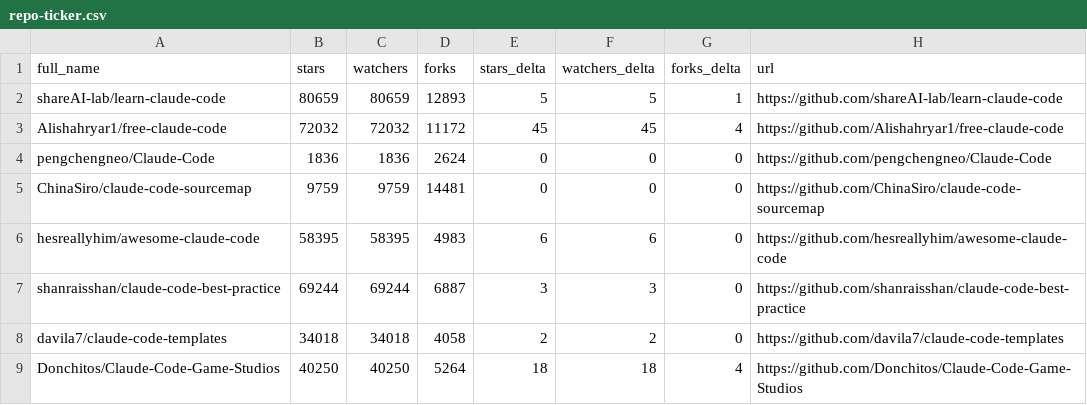
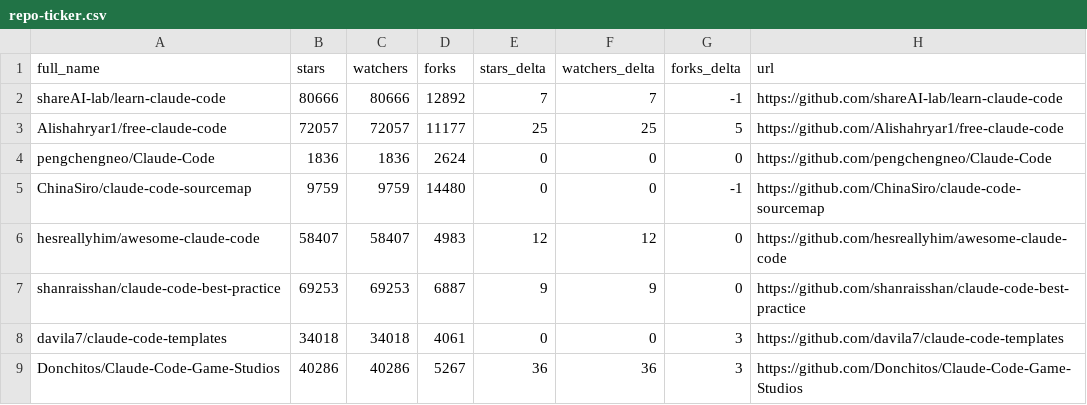
Before and after one commit to gerald-ica/awesome-claude-code, a CSV file: data/repo-ticker.csv, drawn as a sheet; only a part is shown; the diff covers the shown part only.

```diff
--- a/data/repo-ticker.csv
+++ b/data/repo-ticker.csv
@@ -1,9 +1,9 @@
 full_name,stars,watchers,forks,stars_delta,watchers_delta,forks_delta,url
-shareAI-lab/learn-claude-code,80659,80659,12893,5,5,1,https://github.com/shareAI-lab/learn-claude-code
-Alishahryar1/free-claude-code,72032,72032,11172,45,45,4,https://github.com/Alishahryar1/free-claude-code
+shareAI-lab/learn-claude-code,80666,80666,12892,7,7,-1,https://github.com/shareAI-lab/learn-claude-code
+Alishahryar1/free-claude-code,72057,72057,11177,25,25,5,https://github.com/Alishahryar1/free-claude-code
 pengchengneo/Claude-Code,1836,1836,2624,0,0,0,https://github.com/pengchengneo/Claude-Code
-ChinaSiro/claude-code-sourcemap,9759,9759,14481,0,0,0,https://github.com/ChinaSiro/claude-code-sourcemap
-hesreallyhim/awesome-claude-code,58395,58395,4983,6,6,0,https://github.com/hesreallyhim/awesome-claude-code
-shanraisshan/claude-code-best-practice,69244,69244,6887,3,3,0,https://github.com/shanraisshan/claude-code-best-practice
-davila7/claude-code-templates,34018,34018,4058,2,2,0,https://github.com/davila7/claude-code-templates
-Donchitos/Claude-Code-Game-Studios,40250,40250,5264,18,18,4,https://github.com/Donchitos/Claude-Code-Game-Studios
+ChinaSiro/claude-code-sourcemap,9759,9759,14480,0,0,-1,https://github.com/ChinaSiro/claude-code-sourcemap
+hesreallyhim/awesome-claude-code,58407,58407,4983,12,12,0,https://github.com/hesreallyhim/awesome-claude-code
+shanraisshan/claude-code-best-practice,69253,69253,6887,9,9,0,https://github.com/shanraisshan/claude-code-best-practice
+davila7/claude-code-templates,34018,34018,4061,0,0,3,https://github.com/davila7/claude-code-templates
+Donchitos/Claude-Code-Game-Studios,40286,40286,5267,36,36,3,https://github.com/Donchitos/Claude-Code-Game-Studios
```
Also changed, not shown: 3 added rows, 3 removed rows, 1 moved row and 96 edited cells elsewhere in this file, 2 other files.
